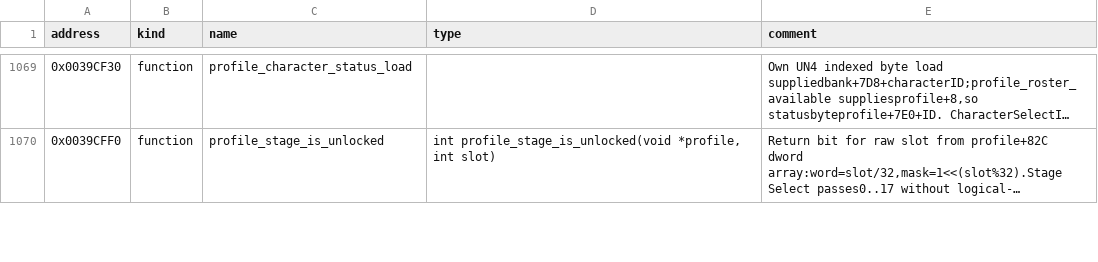
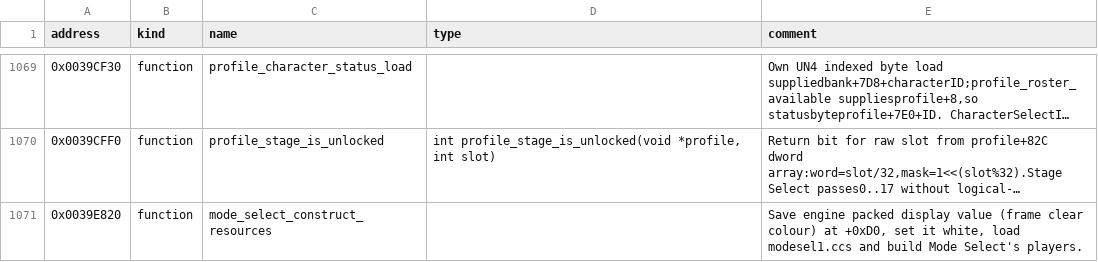
Before and after one commit to solid1353/UN-Workshop, a TSV file: reverse_engineering/annotations/UN4/SLUS_218.62/symbols.tsv, drawn as a sheet; only a part is shown, gaps mark what is left out; long unchanged cells end in …; the diff covers the shown part only; the diff names each change by its address in the sheet, - before the commit and + after, or states it on an @@ line.

Commit message:
Record UN4's English record table and the text slot TEXTENG.BIN loads into, UN4's lack of Practice Health, NA2's case-sensitive lookup of a stream's defender offsets and filter by its header name, the UN4 models NA2's copies of the unselected films keep against NA2's textures, and each game's frame clear colour: black in NA2 and UN3 battles, white in UN4

```diff
--- a/reverse_engineering/annotations/UN4/SLUS_218.62/symbols.tsv
+++ b/reverse_engineering/annotations/UN4/SLUS_218.62/symbols.tsv
+row 1071: 0x0039E820 | function | mode_select_construct_resources |  | Save engine packed display value (frame clear colour) at +0xD0, set it white, load modesel1.ccs and build Mode Select's players.
```
Also changed, not shown: 4 added rows elsewhere in this file, reverse_engineering/annotations/UN3/SLUS_217.27/symbols.tsv, 5 other files.
